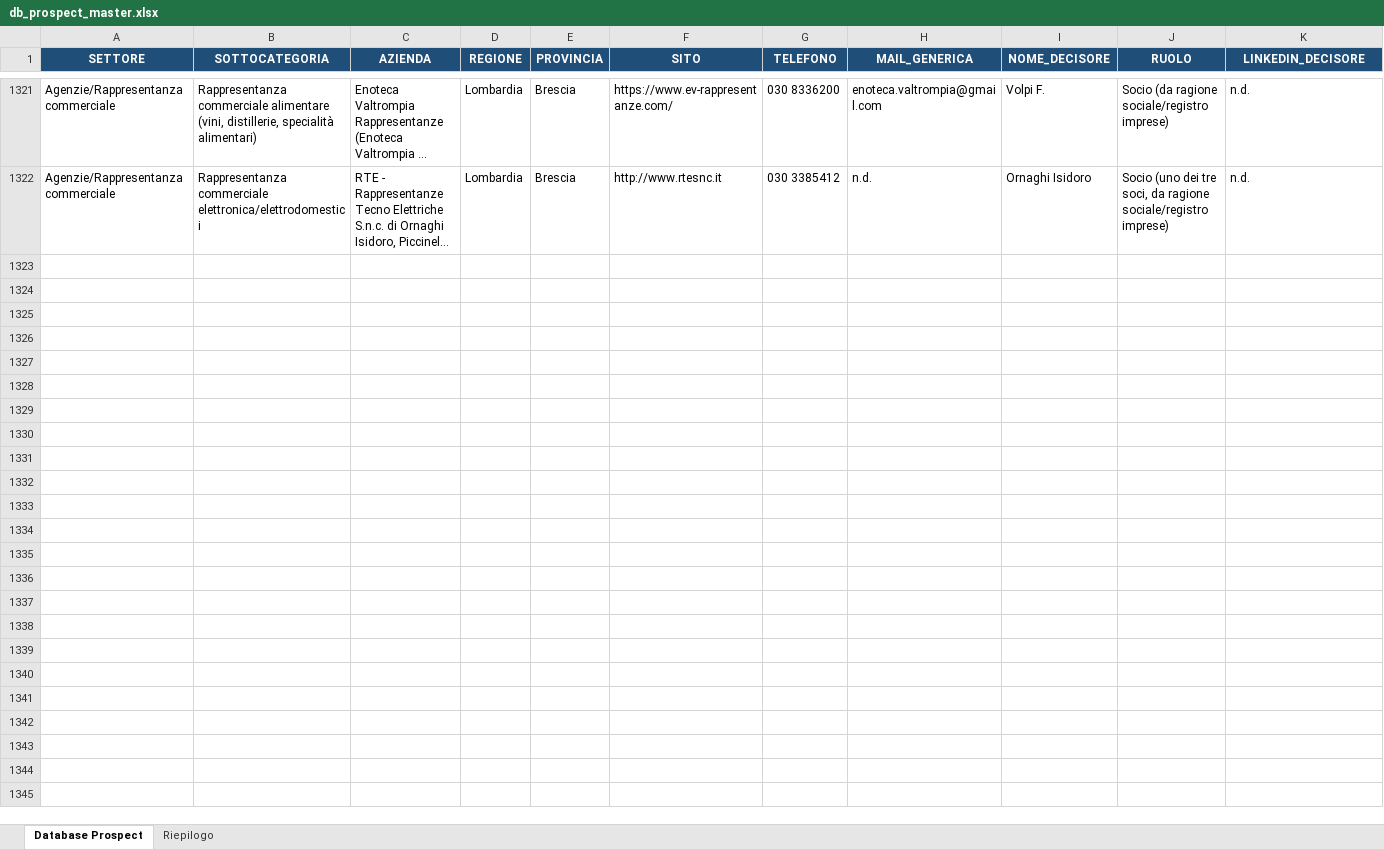
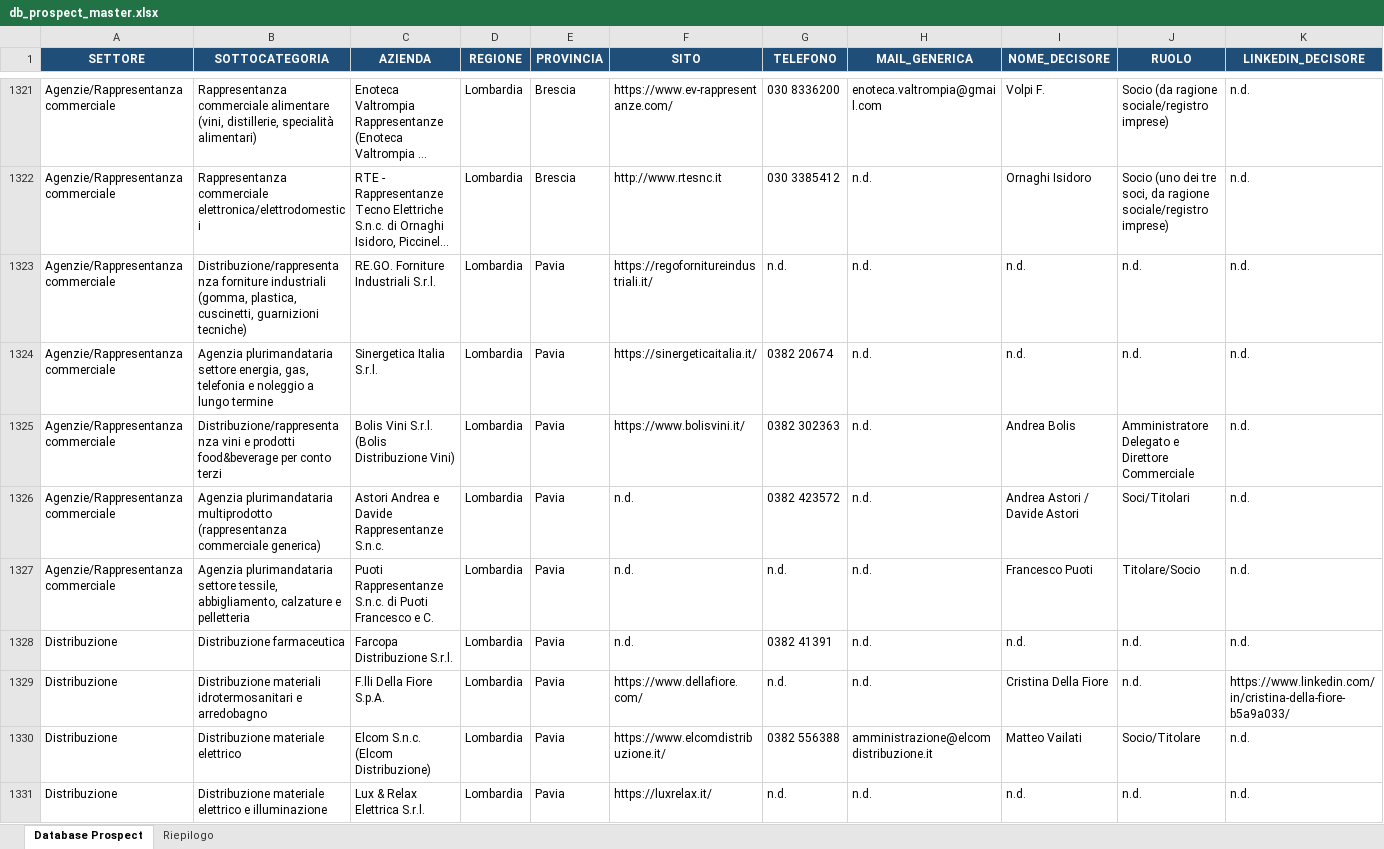
Before and after one commit to rarmentaro1204/mrv, an Excel workbook: data/db_prospect_master.xlsx, sheet Database Prospect, drawn as a sheet; only a part is shown, gaps mark what is left out; long unchanged cells end in …; values as stored, in another font and other column widths than the file's, no borders; rows hold the shown columns only; the diff covers the shown part only; the diff names each change by its address in the sheet, - before the commit and + after, or states it on an @@ line.

```diff
--- a/data/db_prospect_master.xlsx (sheet Database Prospect)
+++ b/data/db_prospect_master.xlsx (sheet Database Prospect)
+row 1323: Agenzie/Rappresentanza commerciale | Distribuzione/rappresentanza forniture industriali (gomma, plastica, cuscinetti, guarnizioni tecniche) | RE.GO. Forniture Industriali S.r.l. | Lombardia | Pavia | https://regofornitureindustriali.it/ | n.d. | n.d. | n.d. | n.d. | n.d.
+row 1324: Agenzie/Rappresentanza commerciale | Agenzia plurimandataria settore energia, gas, telefonia e noleggio a lungo termine | Sinergetica Italia S.r.l. | Lombardia | Pavia | https://sinergeticaitalia.it/ | 0382 20674 | n.d. | n.d. | n.d. | n.d.
+row 1325: Agenzie/Rappresentanza commerciale | Distribuzione/rappresentanza vini e prodotti food&beverage per conto terzi | Bolis Vini S.r.l. (Bolis Distribuzione Vini) | Lombardia | Pavia | https://www.bolisvini.it/ | 0382 302363 | n.d. | Andrea Bolis | Amministratore Delegato e Direttore Commerciale | n.d.
+row 1326: Agenzie/Rappresentanza commerciale | Agenzia plurimandataria multiprodotto (rappresentanza commerciale generica) | Astori Andrea e Davide Rappresentanze S.n.c. | Lombardia | Pavia | n.d. | 0382 423572 | n.d. | Andrea Astori / Davide Astori | Soci/Titolari | n.d.
+row 1327: Agenzie/Rappresentanza commerciale | Agenzia plurimandataria settore tessile, abbigliamento, calzature e pelletteria | Puoti Rappresentanze S.n.c. di Puoti Francesco e C. | Lombardia | Pavia | n.d. | n.d. | n.d. | Francesco Puoti | Titolare/Socio | n.d.
+row 1328: Distribuzione | Distribuzione farmaceutica | Farcopa Distribuzione S.r.l. | Lombardia | Pavia | n.d. | 0382 41391 | n.d. | n.d. | n.d. | n.d.
+row 1329: Distribuzione | Distribuzione materiali idrotermosanitari e arredobagno | F.lli Della Fiore S.p.A. | Lombardia | Pavia | https://www.dellafiore.com/ | n.d. | n.d. | Cristina Della Fiore | n.d. | https://www.linkedin.com/in/cristina-della-fiore-b5a9a033/
+row 1330: Distribuzione | Distribuzione materiale elettrico | Elcom S.n.c. (Elcom Distribuzione) | Lombardia | Pavia | https://www.elcomdistribuzione.it/ | 0382 556388 | amministrazione@elcomdistribuzione.it | Matteo Vailati | Socio/Titolare | n.d.
+row 1331: Distribuzione | Distribuzione materiale elettrico e illuminazione | Lux & Relax Elettrica S.r.l. | Lombardia | Pavia | https://luxrelax.it/ | n.d. | n.d. | n.d. | n.d. | n.d.
```
Also changed, not shown: 40 added rows elsewhere in this sheet, sheet Riepilogo, 3 other files.
